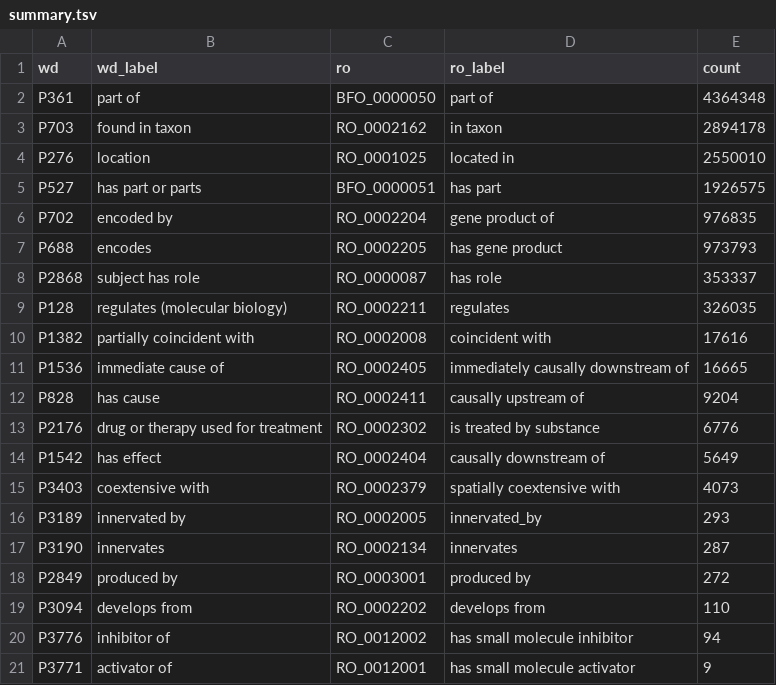
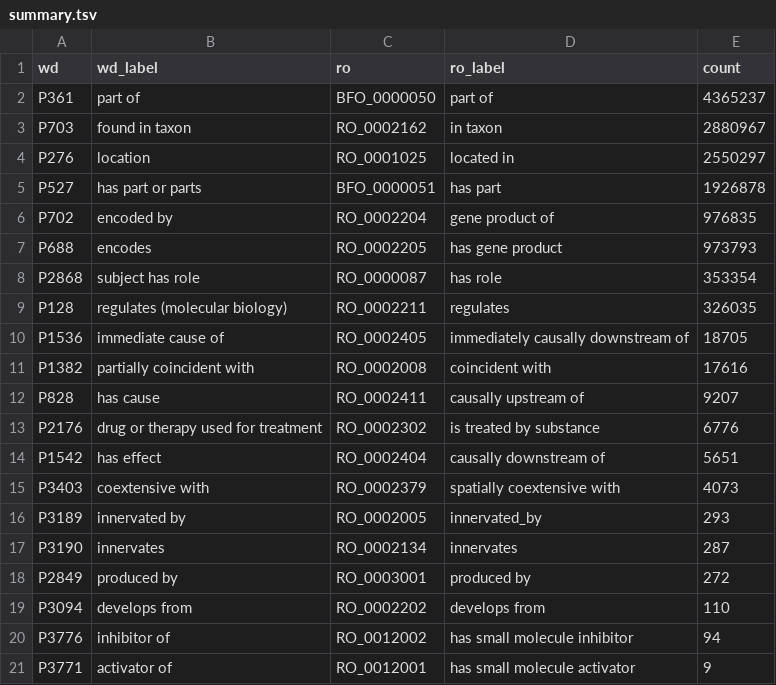
Before and after one commit to cthoyt/ro-summary, a TSV file: summary.tsv, drawn as a sheet.

```diff
--- a/summary.tsv
+++ b/summary.tsv
@@ -1,15 +1,15 @@
 wd	wd_label	ro	ro_label	count
-P361	part of	BFO_0000050	part of	4364348
-P703	found in taxon	RO_0002162	in taxon	2894178
-P276	location	RO_0001025	located in	2550010
-P527	has part or parts	BFO_0000051	has part	1926575
+P361	part of	BFO_0000050	part of	4365237
+P703	found in taxon	RO_0002162	in taxon	2880967
+P276	location	RO_0001025	located in	2550297
+P527	has part or parts	BFO_0000051	has part	1926878
 P702	encoded by	RO_0002204	gene product of	976835
 P688	encodes	RO_0002205	has gene product	973793
-P2868	subject has role	RO_0000087	has role	353337
+P2868	subject has role	RO_0000087	has role	353354
 P128	regulates (molecular biology)	RO_0002211	regulates	326035
+P1536	immediate cause of	RO_0002405	immediately causally downstream of	18705
 P1382	partially coincident with	RO_0002008	coincident with	17616
-P1536	immediate cause of	RO_0002405	immediately causally downstream of	16665
-P828	has cause	RO_0002411	causally upstream of	9204
+P828	has cause	RO_0002411	causally upstream of	9207
 P2176	drug or therapy used for treatment	RO_0002302	is treated by substance	6776
-P1542	has effect	RO_0002404	causally downstream of	5649
+P1542	has effect	RO_0002404	causally downstream of	5651
 P3403	coextensive with	RO_0002379	spatially coextensive with	4073
```
Also changed, not shown: sssom.tsv, 1 other file.
